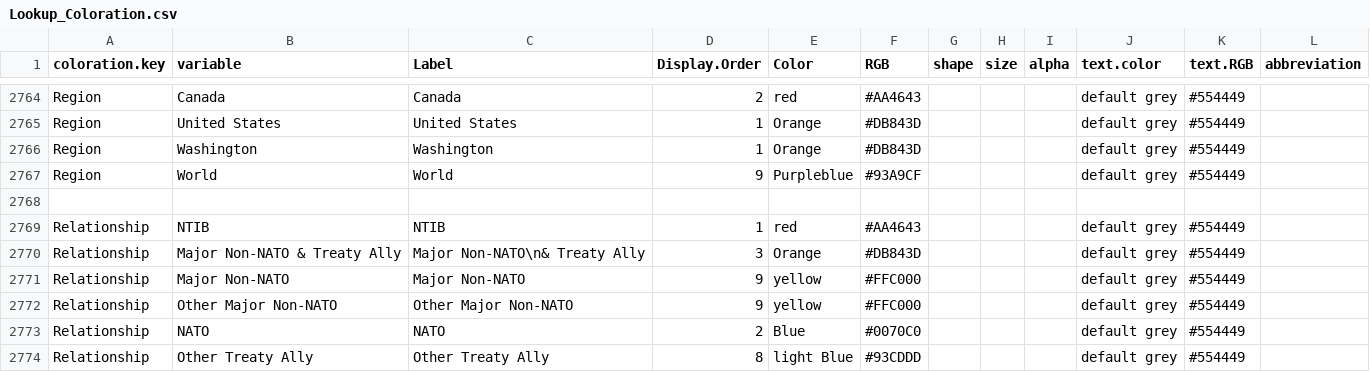
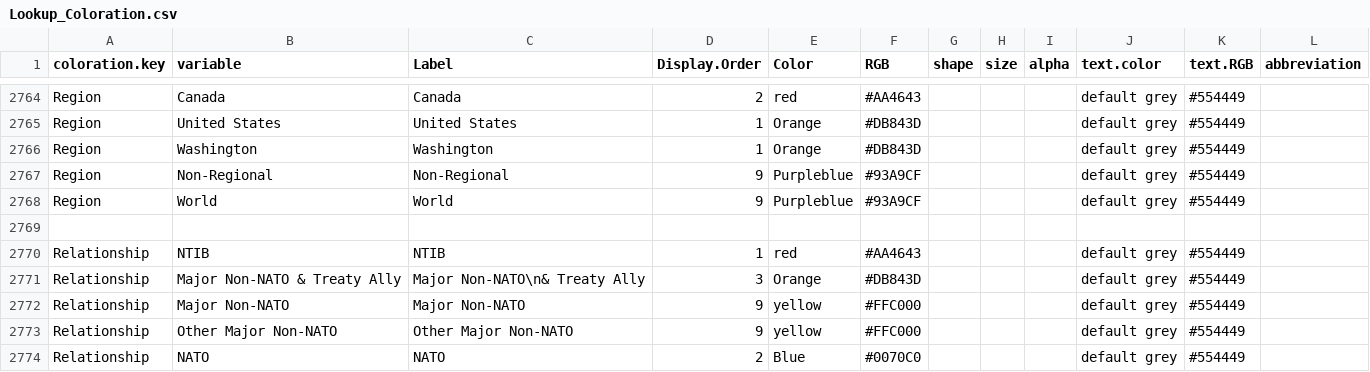
Before and after one commit to CSISdefense/Lookup-Tables, a CSV file: style/Lookup_Coloration.csv, drawn as a sheet; only a part is shown, gaps mark what is left out; the shorter side is filled out with more unchanged rows; the diff names each change by its address in the sheet, - before the commit and + after, or states it on an @@ line.

Commit message:
World-> Non-Regional

```diff
--- a/style/Lookup_Coloration.csv
+++ b/style/Lookup_Coloration.csv
+row 2767: Region | Non-Regional | Non-Regional | 9 | Purpleblue | #93A9CF |  |  |  | default grey | #554449
```
Also changed, not shown: location/Location_CountryCodes.csv.
